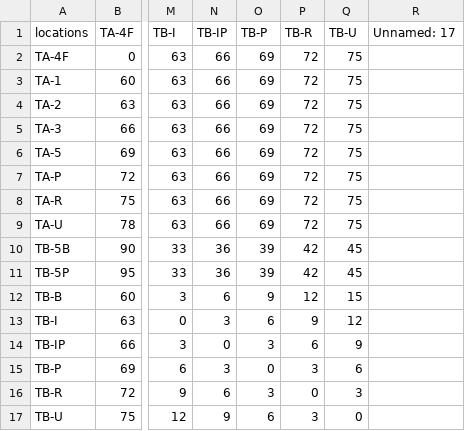
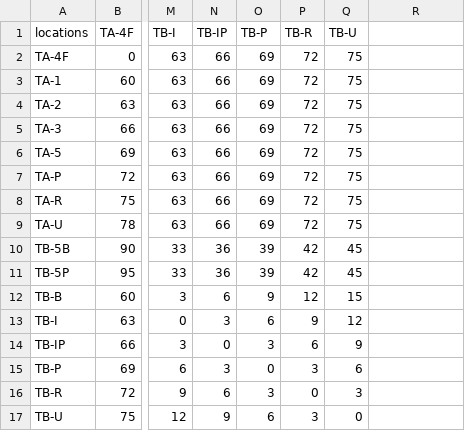
Before and after one commit to zrliang/chipmos_exe, a CSV file: 0114/transportation_time.csv, drawn as a sheet; only a part is shown, gaps mark what is left out; the diff names each change by its address in the sheet, - before the commit and + after, or states it on an @@ line.

```diff
--- a/0114/transportation_time.csv
+++ b/0114/transportation_time.csv
-R1: Unnamed: 17
+R1: (empty)
```
Also changed, not shown: 0114/SimuFF_Location.csv, 0114/gw_inventory2.csv, 16 other files.
